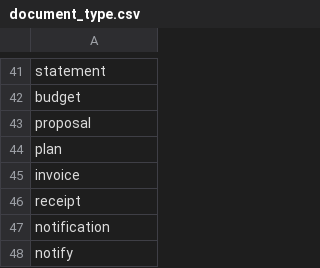
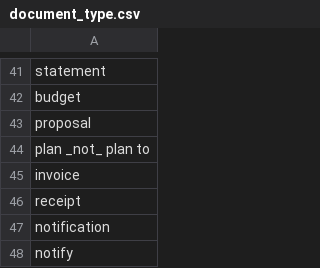
Before and after one commit to shinew13/sms_indicators_en, a CSV file: document_type.csv, drawn as a sheet; only a part is shown, gaps mark what is left out.

Commit message:
Update document_type.csv

```diff
--- a/document_type.csv
+++ b/document_type.csv
@@ -43,3 +43,3 @@ budget
 proposal
-plan
+plan _not_ plan to
 invoice
```
